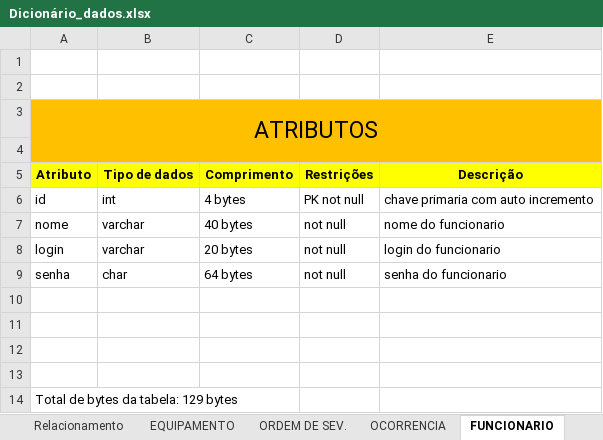
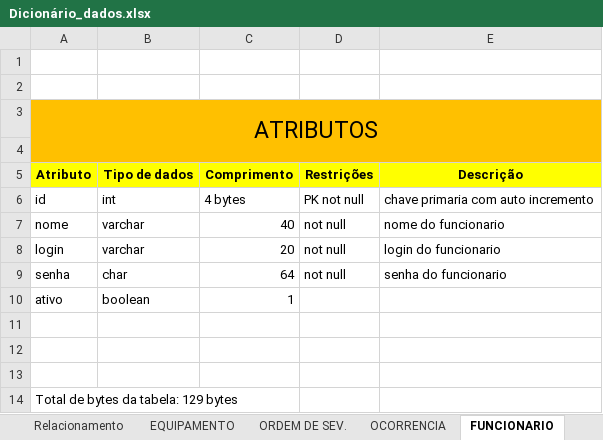
Before and after one commit to liorspencer/RepairIQ, an Excel workbook: db/Dicionário_dados.xlsx, sheet FUNCIONARIO, drawn as a sheet; values as stored, in another font and other column widths than the file's, no borders; the diff names each change by its address in the sheet, - before the commit and + after, or states it on an @@ line.

```diff
--- a/db/Dicionário_dados.xlsx (sheet FUNCIONARIO)
+++ b/db/Dicionário_dados.xlsx (sheet FUNCIONARIO)
-C7 (Comprimento): 40 bytes
+C7 (Comprimento): 40
-C8 (Comprimento): 20 bytes
+C8 (Comprimento): 20
-C9 (Comprimento): 64 bytes
+C9 (Comprimento): 64
-row 10: (empty)
+row 10: ativo | boolean | 1
```
Also changed, not shown: 4 other files.
